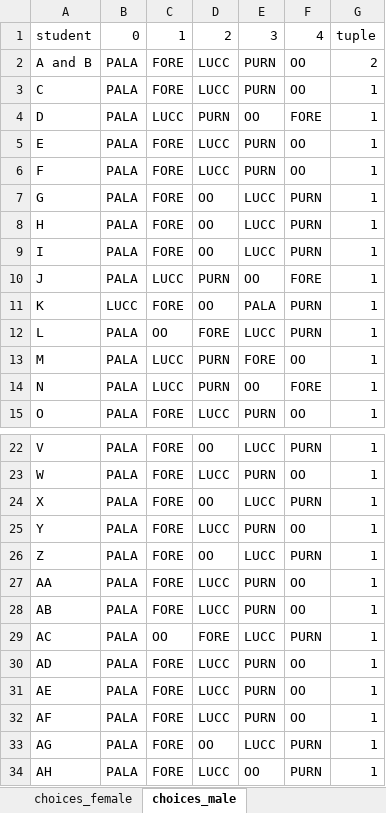
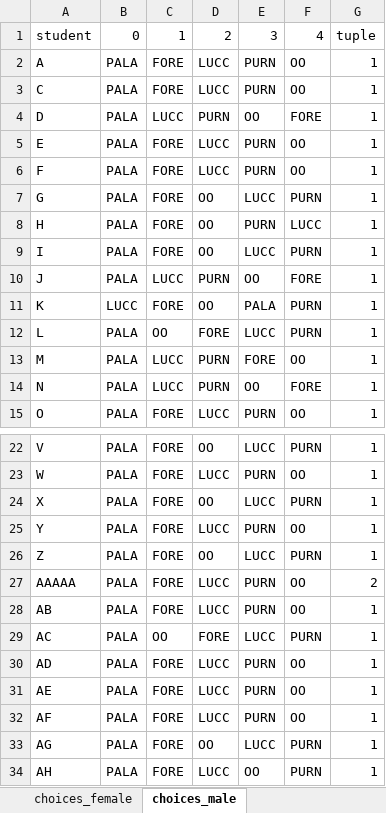
Before and after one commit to ghostfish0/bomboniera, an Excel workbook: template.xlsx, sheet choices_male, drawn as a sheet; only a part is shown, gaps mark what is left out; values as stored, in another font and other column widths than the file's, no borders; the diff names each change by its address in the sheet, - before the commit and + after, or states it on an @@ line.

```diff
--- a/template.xlsx (sheet choices_male)
+++ b/template.xlsx (sheet choices_male)
-A2: A and B
+A2: A
-G2: 2
+G2: 1
-E8: LUCC
+E8: PURN
-F8: PURN
+F8: LUCC
-A27: AA
+A27: AAAAA
-G27: 1
+G27: 2
```
Also changed, not shown: 4 other files.
